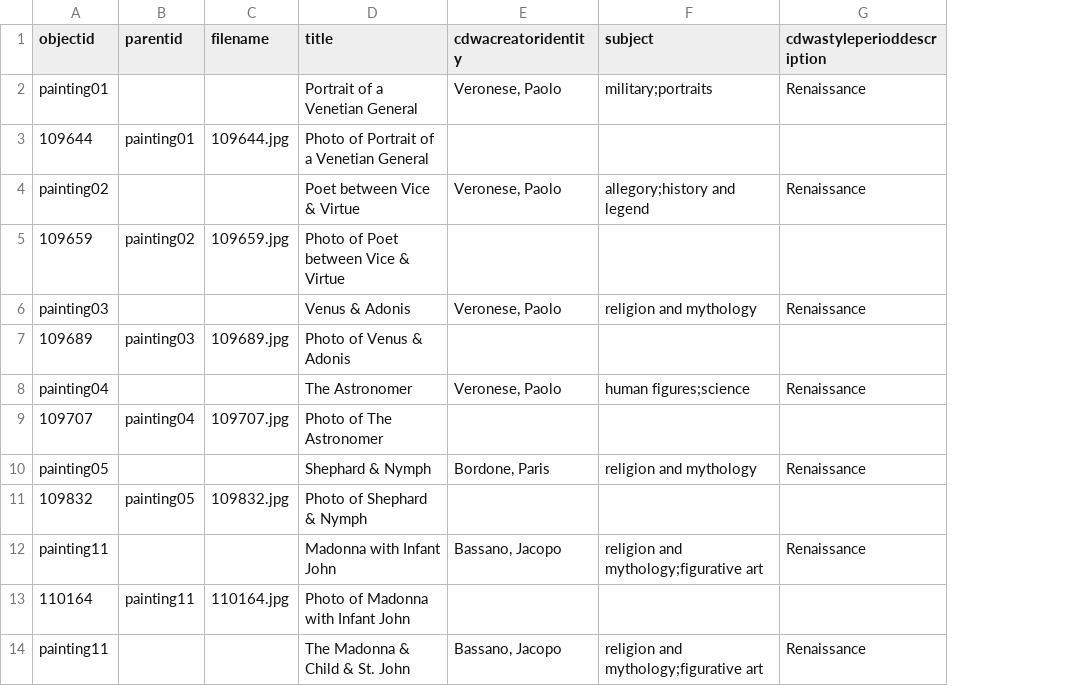
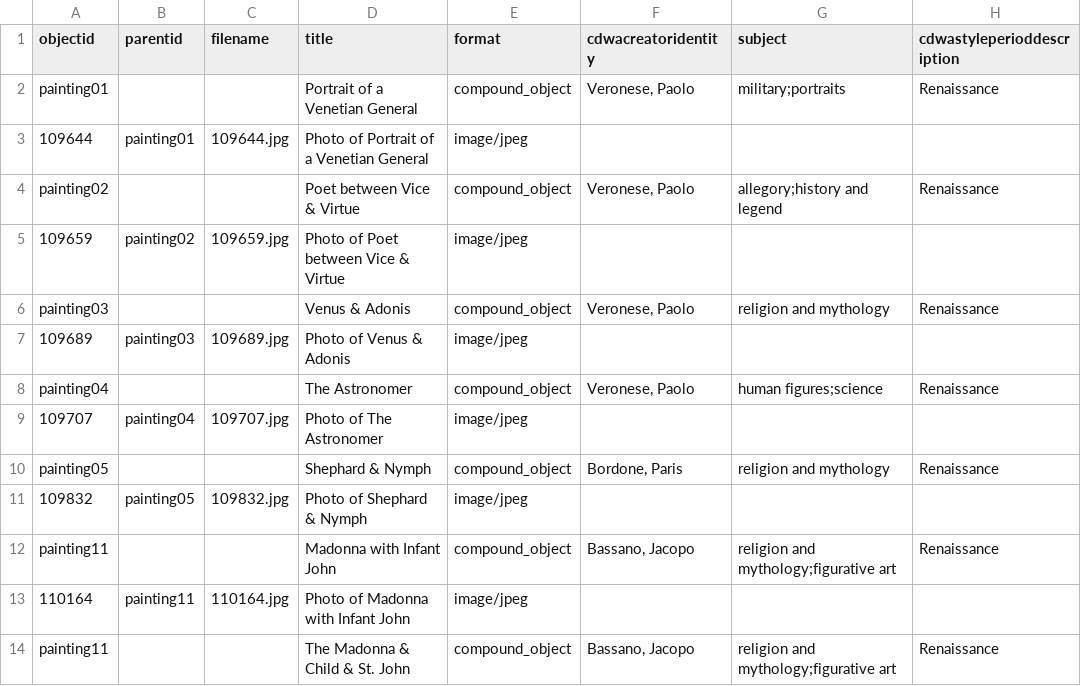
Before and after one commit to info663-fa23/team1, a CSV file: _data/team1-repo.csv, drawn as a sheet; only a part is shown; the diff names each change by its address in the sheet, - before the commit and + after, or states it on an @@ line.

Commit message:
Add files via upload
updated format

```diff
--- a/_data/team1-repo.csv
+++ b/_data/team1-repo.csv
+column E (format), rows 2-14: compound_object | image/jpeg | compound_object | image/jpeg | compound_object | image/jpeg | compound_object | image/jpeg | compound_object | image/jpeg | compound_object | image/jpeg | compound_object
```
